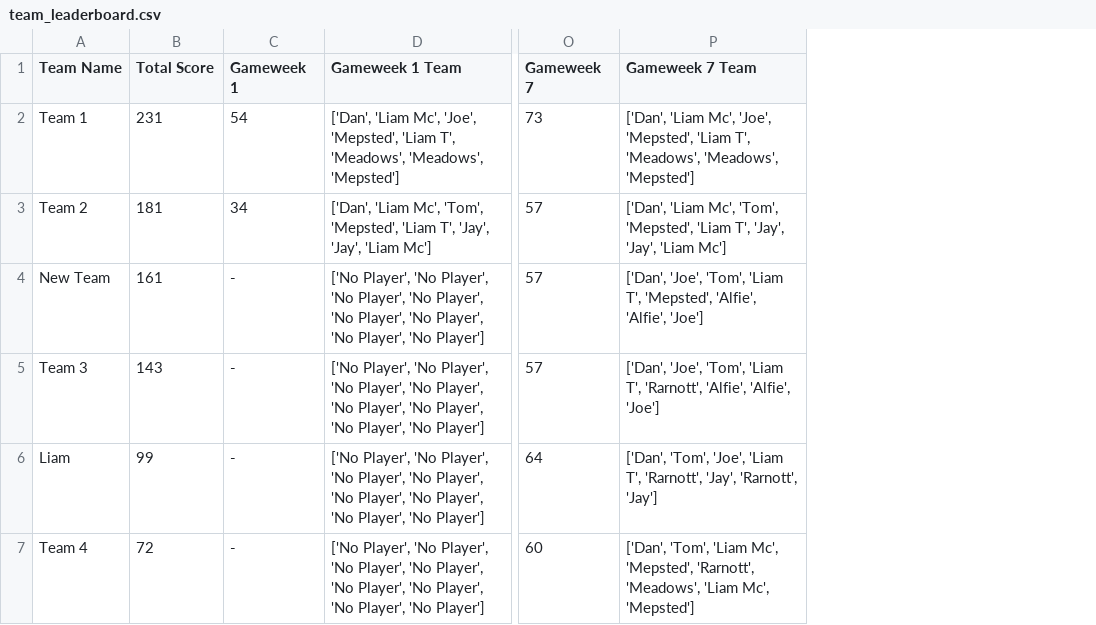
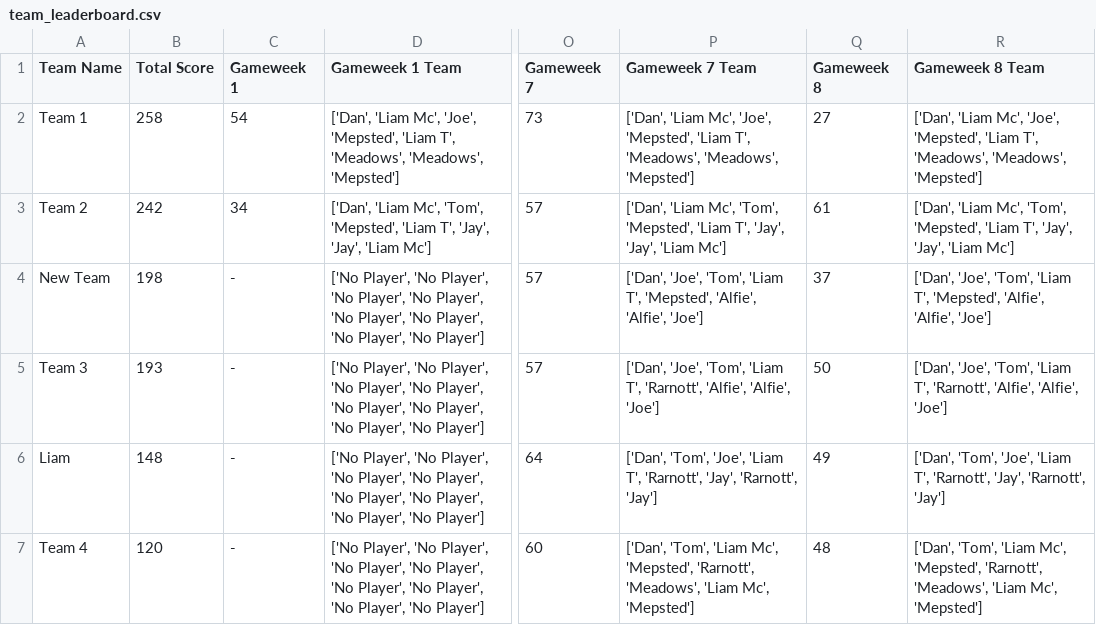
Before and after one commit to liammcswiney/fpl, a CSV file: data/team_leaderboard.csv, drawn as a sheet; only a part is shown, gaps mark what is left out; the diff names each change by its address in the sheet, - before the commit and + after, or states it on an @@ line.

```diff
--- a/data/team_leaderboard.csv
+++ b/data/team_leaderboard.csv
+column Q (Gameweek 8), rows 2-7: 27 | 61 | 37 | 50 | 49 | 48
+column R (Gameweek 8 Team), rows 2-7: ['Dan', 'Liam Mc', 'Joe', 'Mepsted', 'Liam T', 'Meadows', 'Meadows', 'Mepsted'] | ['Dan', 'Liam Mc', 'Tom', 'Mepsted', 'Liam T', 'Jay', 'Jay', 'Liam Mc'] | ['Dan', 'Joe', 'Tom', 'Liam T', 'Mepsted', 'Alfie', 'Alfie', 'Joe'] | ['Dan', 'Joe', 'Tom', 'Liam T', 'Rarnott', 'Alfie', 'Alfie', 'Joe'] | ['Dan', 'Tom', 'Joe', 'Liam T', 'Rarnott', 'Jay', 'Rarnott', 'Jay'] | ['Dan', 'Tom', 'Liam Mc', 'Mepsted', 'Rarnott', 'Meadows', 'Liam Mc', 'Mepsted']
-B2 (Total Score): 231
+B2 (Total Score): 258
-B3 (Total Score): 181
+B3 (Total Score): 242
-B4 (Total Score): 161
+B4 (Total Score): 198
-B5 (Total Score): 143
+B5 (Total Score): 193
-B6 (Total Score): 99
+B6 (Total Score): 148
-B7 (Total Score): 72
+B7 (Total Score): 120
```
Also changed, not shown: data/fixtures.csv, data/gw_transfers.csv, 6 other files.
